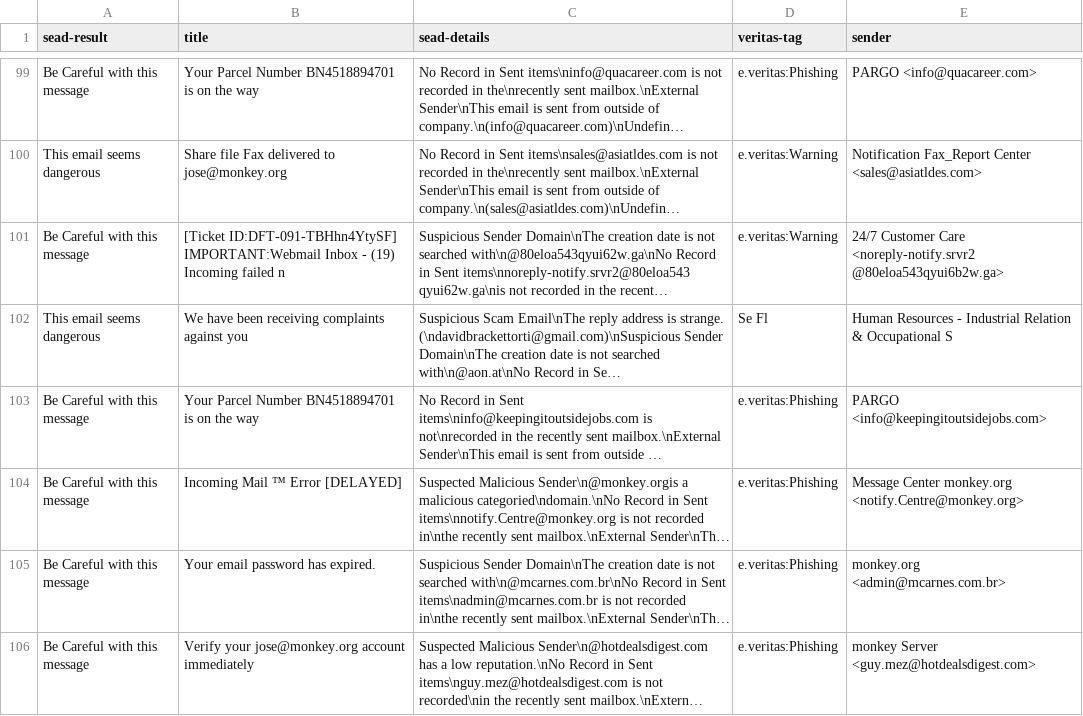
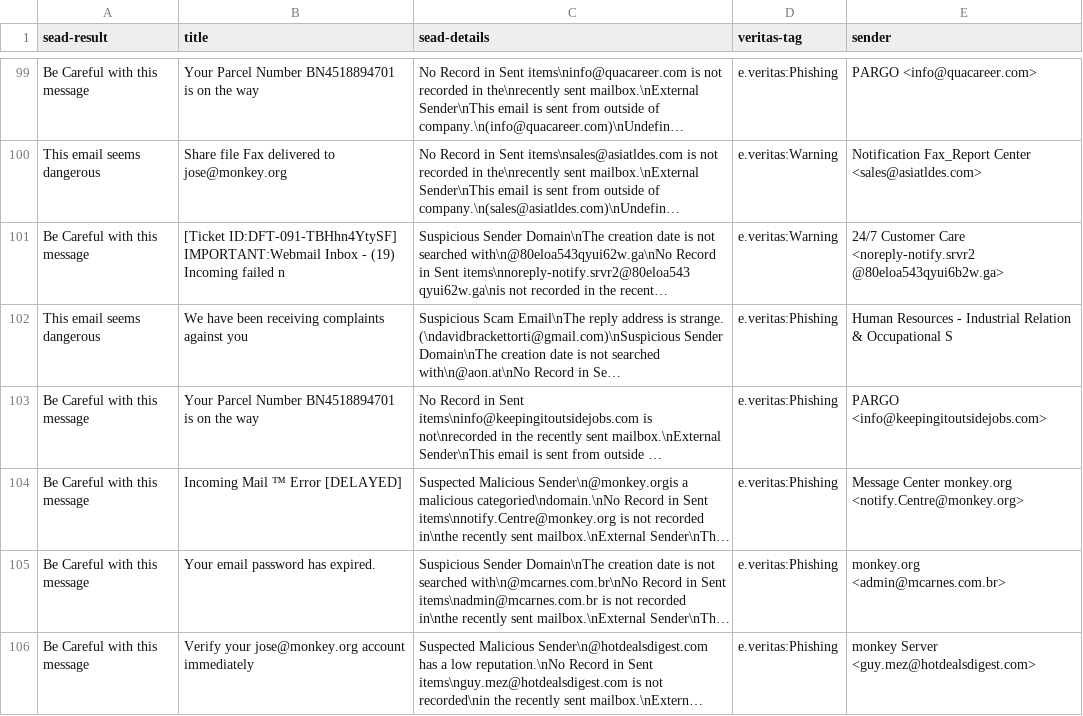
Before and after one commit to KevinHChen/uoa-cs791-outlook-plugin-auto-run, a CSV file: report/phishing-2022-scan_2023-08-13_14-49-16.csv, drawn as a sheet; only a part is shown, gaps mark what is left out; long unchanged cells end in …; the diff names each change by its address in the sheet, - before the commit and + after, or states it on an @@ line.

Commit message:
legitimate result is not actually legitimate, remove it

```diff
--- a/report/phishing-2022-scan_2023-08-13_14-49-16.csv
+++ b/report/phishing-2022-scan_2023-08-13_14-49-16.csv
-D102 (veritas-tag): Se Fl
+D102 (veritas-tag): e.veritas:Phishing
```
Also changed, not shown: 1 other file.
